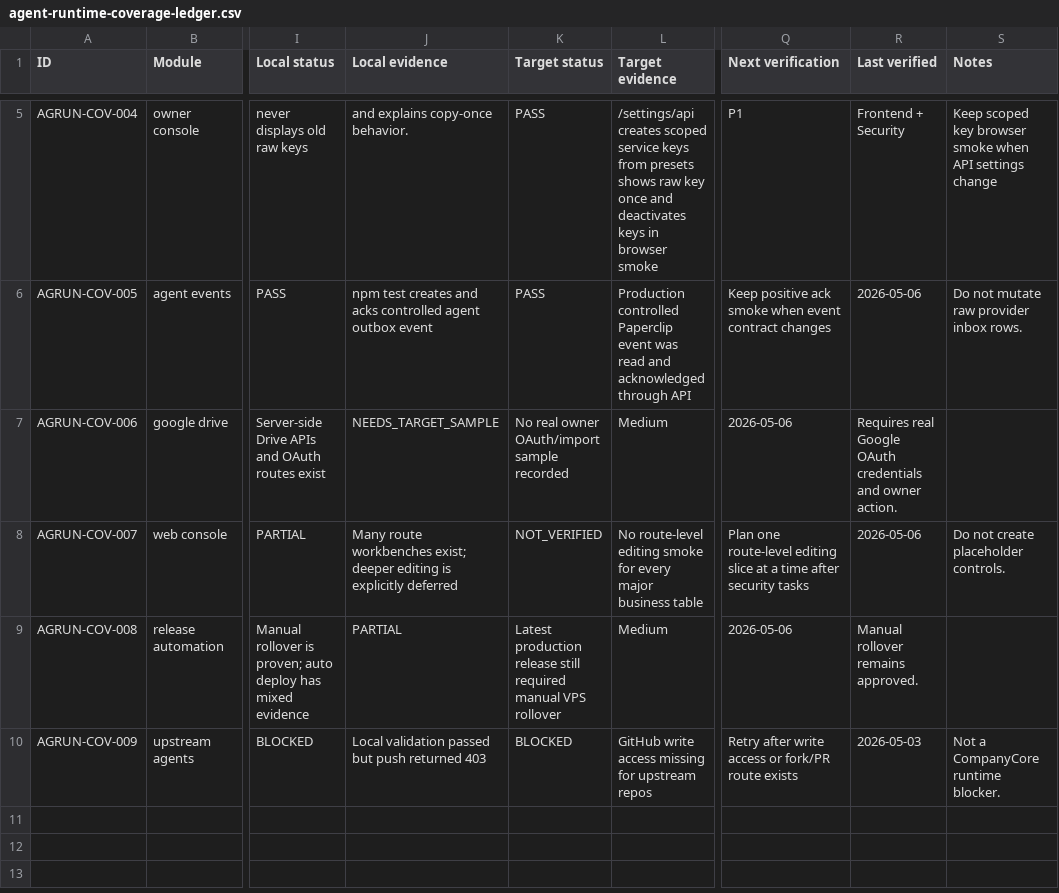
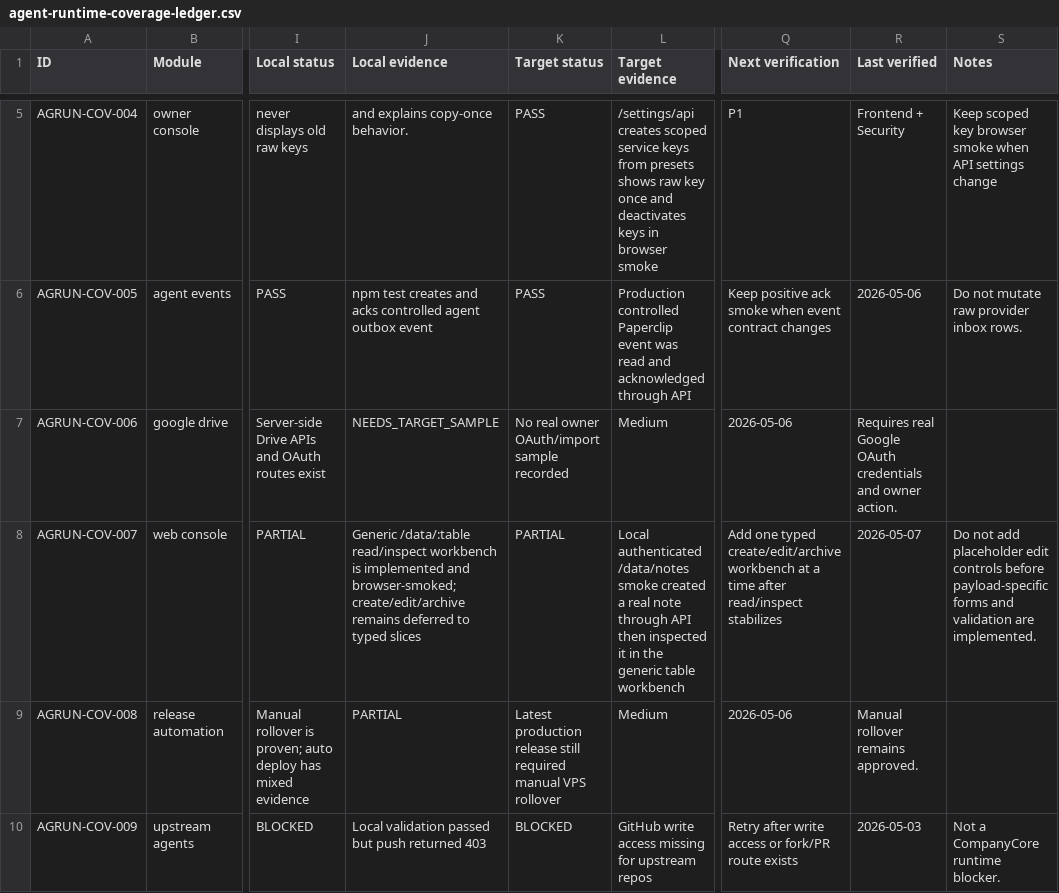
Before and after one commit to Wroblewski-Patryk/companycore, a CSV file: docs/operations/agent-runtime-coverage-ledger.csv, drawn as a sheet; only a part is shown, gaps mark what is left out; the diff names each change by its address in the sheet, - before the commit and + after, or states it on an @@ line.

Commit message:
Add generic data table workbench

```diff
--- a/docs/operations/agent-runtime-coverage-ledger.csv
+++ b/docs/operations/agent-runtime-coverage-ledger.csv
-J8 (Local evidence): Many route workbenches exist; deeper editing is explicitly deferred
+J8 (Local evidence): Generic /data/:table read/inspect workbench is implemented and browser-smoked; create/edit/archive remains deferred to typed slices
-K8 (Target status): NOT_VERIFIED
+K8 (Target status): PARTIAL
-L8 (Target evidence): No route-level editing smoke for every major business table
+L8 (Target evidence): Local authenticated /data/notes smoke created a real note through API then inspected it in the generic table workbench
-Q8 (Next verification): Plan one route-level editing slice at a time after security tasks
+Q8 (Next verification): Add one typed create/edit/archive workbench at a time after read/inspect stabilizes
-R8 (Last verified): 2026-05-06
+R8 (Last verified): 2026-05-07
-S8 (Notes): Do not create placeholder controls.
+S8 (Notes): Do not add placeholder edit controls before payload-specific forms and validation are implemented.
```
Also changed, not shown: 9 other files.
